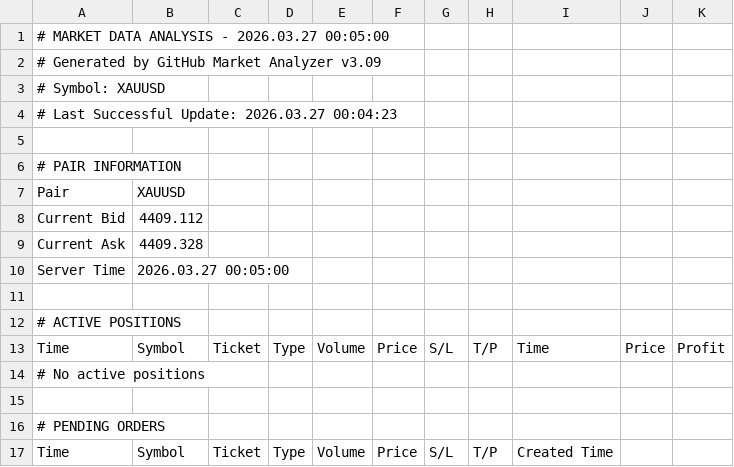
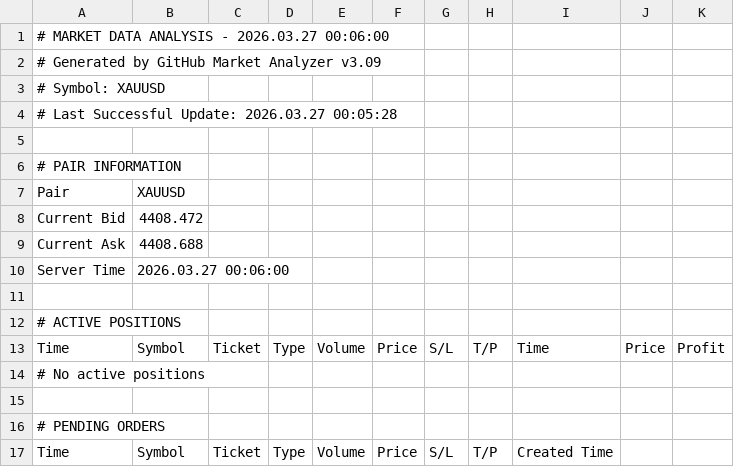
Before and after one commit to ramdanidian/Analisa-Market, a CSV file: forex_data.csv, drawn as a sheet; only a part is shown.

Commit message:
Market Data Update - 2026.03.27 00:06:24

```diff
--- a/forex_data.csv
+++ b/forex_data.csv
@@ -1,5 +1,5 @@
-# MARKET DATA ANALYSIS - 2026.03.27 00:05:00
+# MARKET DATA ANALYSIS - 2026.03.27 00:06:00
 # Generated by GitHub Market Analyzer v3.09
 # Symbol: XAUUSD
-# Last Successful Update: 2026.03.27 00:04:23
+# Last Successful Update: 2026.03.27 00:05:28
 
@@ -7,5 +7,5 @@
 Pair,XAUUSD
-Current Bid,4409.112
-Current Ask,4409.328
-Server Time,2026.03.27 00:05:00
+Current Bid,4408.472
+Current Ask,4408.688
+Server Time,2026.03.27 00:06:00
 
```
